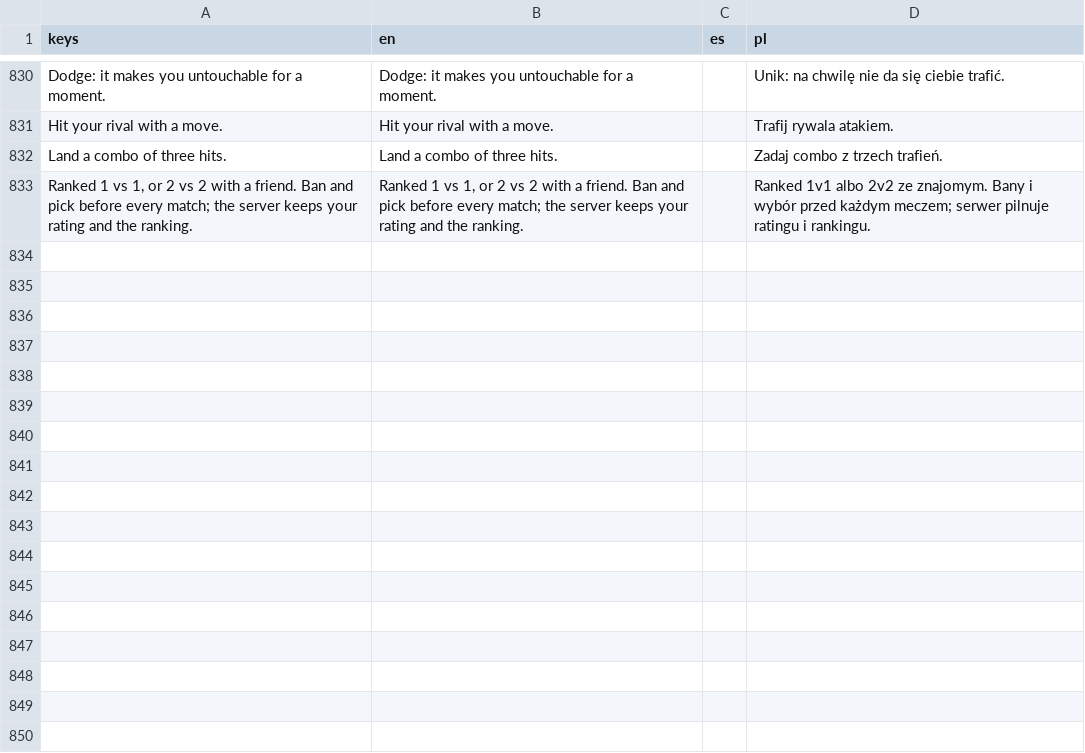
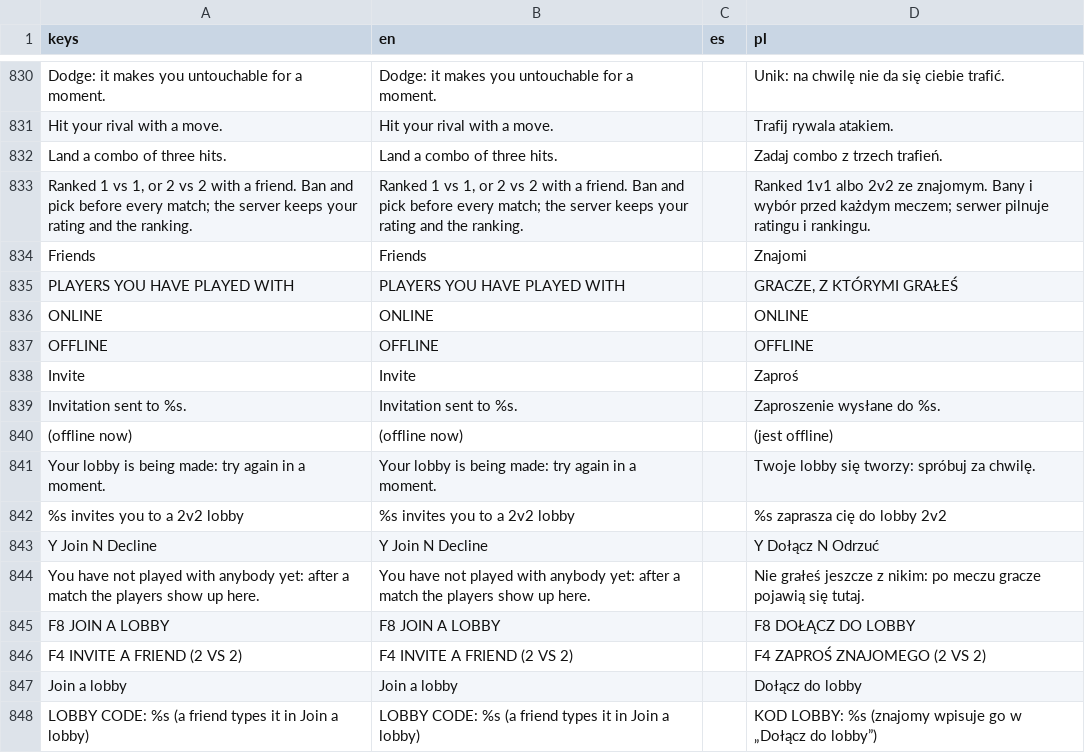
Before and after one commit to tonievortex/PokeBrawl-game, a CSV file: game/i18n/translations.csv, drawn as a sheet; only a part is shown, gaps mark what is left out.

```diff
--- a/game/i18n/translations.csv
+++ b/game/i18n/translations.csv
@@ -833 +833,16 @@ Land a combo of three hits.,Land a combo of three hits.,,Zadaj combo z trzech tr
 "Ranked 1 vs 1, or 2 vs 2 with a friend. Ban and pick before every match; the server keeps your rating and the ranking.","Ranked 1 vs 1, or 2 vs 2 with a friend. Ban and pick before every match; the server keeps your rating and the ranking.",,Ranked 1v1 albo 2v2 ze znajomym. Bany i wybór przed każdym meczem; serwer pilnuje ratingu i rankingu.
+Friends,Friends,,Znajomi
+PLAYERS YOU HAVE PLAYED WITH,PLAYERS YOU HAVE PLAYED WITH,,"GRACZE, Z KTÓRYMI GRAŁEŚ"
+ONLINE,ONLINE,,ONLINE
+OFFLINE,OFFLINE,,OFFLINE
+Invite,Invite,,Zaproś
+Invitation sent to %s.,Invitation sent to %s.,,Zaproszenie wysłane do %s.
+(offline now),(offline now),,(jest offline)
+Your lobby is being made: try again in a moment.,Your lobby is being made: try again in a moment.,,Twoje lobby się tworzy: spróbuj za chwilę.
+%s invites you to a 2v2 lobby,%s invites you to a 2v2 lobby,,%s zaprasza cię do lobby 2v2
+Y  Join   N  Decline,Y  Join   N  Decline,,Y  Dołącz   N  Odrzuć
+You have not played with anybody yet: after a match the players show up here.,You have not played with anybody yet: after a match the players show up here.,,Nie grałeś jeszcze z nikim: po meczu gracze pojawią się tutaj.
+F8  JOIN A LOBBY,F8  JOIN A LOBBY,,F8  DOŁĄCZ DO LOBBY
+F4  INVITE A FRIEND (2 VS 2),F4  INVITE A FRIEND (2 VS 2),,F4  ZAPROŚ ZNAJOMEGO (2 VS 2)
+Join a lobby,Join a lobby,,Dołącz do lobby
+LOBBY CODE: %s   (a friend types it in Join a lobby),LOBBY CODE: %s   (a friend types it in Join a lobby),,KOD LOBBY: %s   (znajomy wpisuje go w „Dołącz do lobby”)
```
Also changed, not shown: 6 other files.
